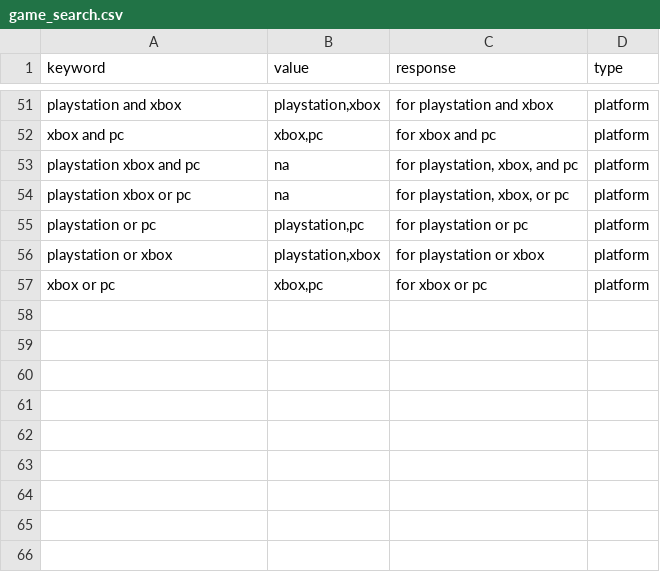
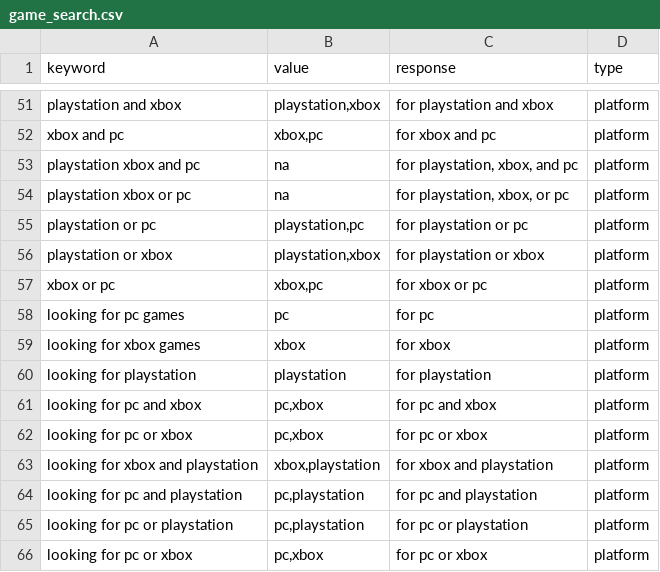
Before and after one commit to mohammedminhaaj/chatbot, a CSV file: data/game_search.csv, drawn as a sheet; only a part is shown, gaps mark what is left out; the diff names each change by its address in the sheet, - before the commit and + after, or states it on an @@ line.

```diff
--- a/data/game_search.csv
+++ b/data/game_search.csv
+row 58: looking for pc games | pc | for pc | platform
+row 59: looking for xbox games | xbox | for xbox | platform
+row 60: looking for playstation | playstation | for playstation | platform
+row 61: looking for pc and xbox | pc,xbox | for pc and xbox | platform
+row 62: looking for pc or xbox | pc,xbox | for pc or xbox | platform
+row 63: looking for xbox and playstation | xbox,playstation | for xbox and playstation | platform
+row 64: looking for pc and playstation | pc,playstation | for pc and playstation | platform
+row 65: looking for pc or playstation | pc,playstation | for pc or playstation | platform
+row 66: looking for pc or xbox | pc,xbox | for pc or xbox | platform
```
Also changed, not shown: data/games.csv, data/intent.csv, 14 other files.
